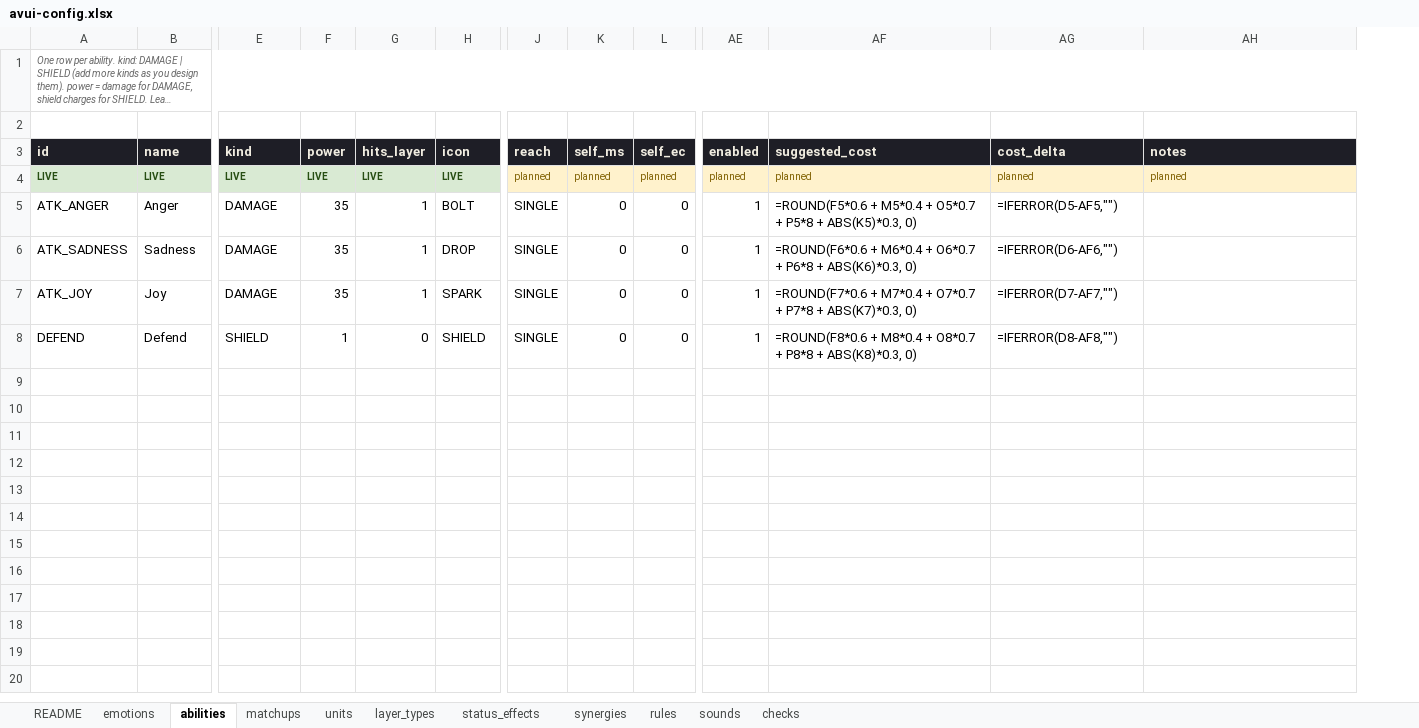
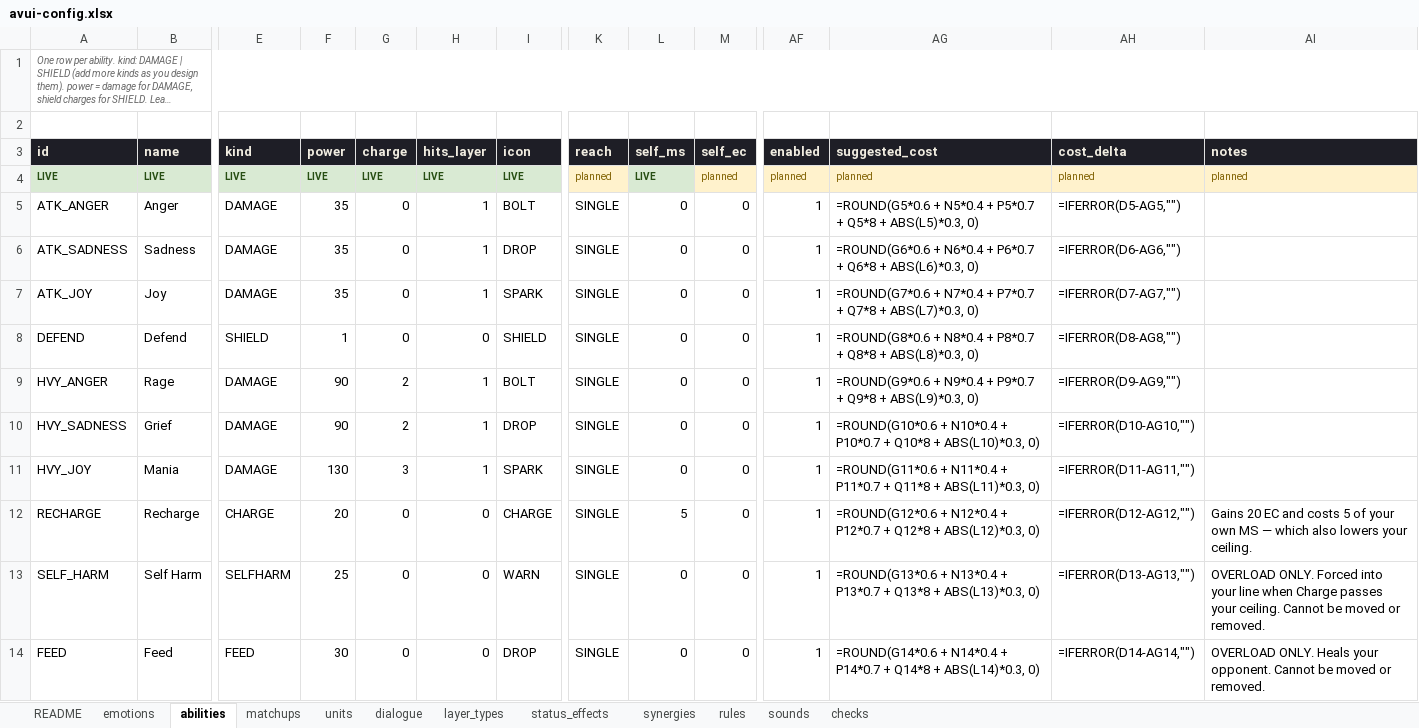
Before and after one commit to adoxtnw/AdoxTNWCreativeGym, an Excel workbook: proto-01-line-battle/config/avui-config.xlsx, sheet abilities, drawn as a sheet; only a part is shown, gaps mark what is left out; long unchanged cells end in …; values as stored, in another font and other column widths than the file's, no borders; formulas without a stored value are shown as written; addresses are those after the commit; rows hold the shown columns only; the diff names each change by its address in the sheet, - before the commit and + after, or states it on an @@ line.

Commit message:
AVUI proto: tag labels, overload mechanics, bar readability pass, music system

```diff
--- a/proto-01-line-battle/config/avui-config.xlsx (sheet abilities)
+++ b/proto-01-line-battle/config/avui-config.xlsx (sheet abilities)
+sheet tab: dialogue
+column G (charge), rows 4-8: LIVE | 0 | 0 | 0 | 0
-L4 (self_ms): planned
+L4 (self_ms): LIVE
@@ L4 fill: #FFF2CC → #D9EAD3, bold: off → on, text colour: #7F6000 → #274E13 @@
-AG5 (suggested_cost): =ROUND(F5*0.6 + M5*0.4 + O5*0.7 + P5*8 + ABS(K5)*0.3, 0)
+AG5 (suggested_cost): =ROUND(G5*0.6 + N5*0.4 + P5*0.7 + Q5*8 + ABS(L5)*0.3, 0)
-AH5 (cost_delta): =IFERROR(D5-AF5,"")
+AH5 (cost_delta): =IFERROR(D5-AG5,"")
-AG6 (suggested_cost): =ROUND(F6*0.6 + M6*0.4 + O6*0.7 + P6*8 + ABS(K6)*0.3, 0)
+AG6 (suggested_cost): =ROUND(G6*0.6 + N6*0.4 + P6*0.7 + Q6*8 + ABS(L6)*0.3, 0)
-AH6 (cost_delta): =IFERROR(D6-AF6,"")
+AH6 (cost_delta): =IFERROR(D6-AG6,"")
-AG7 (suggested_cost): =ROUND(F7*0.6 + M7*0.4 + O7*0.7 + P7*8 + ABS(K7)*0.3, 0)
+AG7 (suggested_cost): =ROUND(G7*0.6 + N7*0.4 + P7*0.7 + Q7*8 + ABS(L7)*0.3, 0)
-AH7 (cost_delta): =IFERROR(D7-AF7,"")
+AH7 (cost_delta): =IFERROR(D7-AG7,"")
-AG8 (suggested_cost): =ROUND(F8*0.6 + M8*0.4 + O8*0.7 + P8*8 + ABS(K8)*0.3, 0)
+AG8 (suggested_cost): =ROUND(G8*0.6 + N8*0.4 + P8*0.7 + Q8*8 + ABS(L8)*0.3, 0)
-AH8 (cost_delta): =IFERROR(D8-AF8,"")
+AH8 (cost_delta): =IFERROR(D8-AG8,"")
+row 9: HVY_ANGER | Rage | DAMAGE | 90 | 2 | 1 | BOLT | SINGLE | 0 | 0 | 1 | =ROUND(G9*0.6 + N9*0.4 + P9*0.7 + Q9*8 + ABS(L9)*0.3, 0) | =IFERROR(D9-AG9,"")
+row 10: HVY_SADNESS | Grief | DAMAGE | 90 | 2 | 1 | DROP | SINGLE | 0 | 0 | 1 | =ROUND(G10*0.6 + N10*0.4 + P10*0.7 + Q10*8 + ABS(L10)*0.3, 0) | =IFERROR(D10-AG10,"")
+row 11: HVY_JOY | Mania | DAMAGE | 130 | 3 | 1 | SPARK | SINGLE | 0 | 0 | 1 | =ROUND(G11*0.6 + N11*0.4 + P11*0.7 + Q11*8 + ABS(L11)*0.3, 0) | =IFERROR(D11-AG11,"")
+row 12: RECHARGE | Recharge | CHARGE | 20 | 0 | 0 | CHARGE | SINGLE | 5 | 0 | 1 | =ROUND(G12*0.6 + N12*0.4 + P12*0.7 + Q12*8 + ABS(L12)*0.3, 0) | =IFERROR(D12-AG12,"") | Gains 20 EC and costs 5 of your own MS — which also lowers your ceiling.
+row 13: SELF_HARM | Self Harm | SELFHARM | 25 | 0 | 0 | WARN | SINGLE | 0 | 0 | 1 | =ROUND(G13*0.6 + N13*0.4 + P13*0.7 + Q13*8 + ABS(L13)*0.3, 0) | =IFERROR(D13-AG13,"") | OVERLOAD ONLY. Forced into your line when Charge passes your ceiling. Cannot be moved or removed.
+row 14: FEED | Feed | FEED | 30 | 0 | 0 | DROP | SINGLE | 0 | 0 | 1 | =ROUND(G14*0.6 + N14*0.4 + P14*0.7 + Q14*8 + ABS(L14)*0.3, 0) | =IFERROR(D14-AG14,"") | OVERLOAD ONLY. Heals your opponent. Cannot be moved or removed.
```
Also changed, not shown: sheet rules, sheet sounds, sheet units, sheet emotions, sheet matchups, sheet checks, 1 more sheet, 8 other files.
